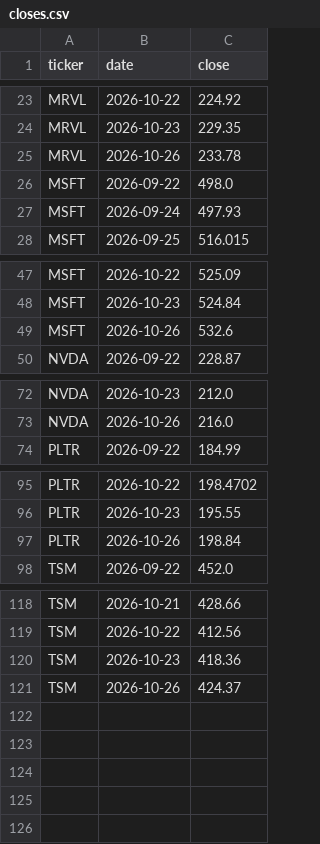
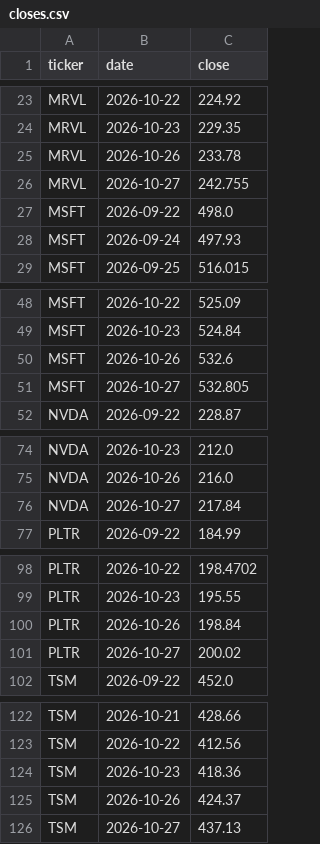
Before and after one commit to Moopheus1/Quant-Records, a CSV file: puts/data/stocks/closes.csv, drawn as a sheet; only a part is shown, gaps mark what is left out.

```diff
--- a/puts/data/stocks/closes.csv
+++ b/puts/data/stocks/closes.csv
@@ -25,2 +25,3 @@ MRVL,2026-10-23,229.35
 MRVL,2026-10-26,233.78
+MRVL,2026-10-27,242.755
 MSFT,2026-09-22,498.0
@@ -49,2 +50,3 @@ MSFT,2026-10-23,524.84
 MSFT,2026-10-26,532.6
+MSFT,2026-10-27,532.805
 NVDA,2026-09-22,228.87
@@ -73,2 +75,3 @@ NVDA,2026-10-23,212.0
 NVDA,2026-10-26,216.0
+NVDA,2026-10-27,217.84
 PLTR,2026-09-22,184.99
@@ -97,2 +100,3 @@ PLTR,2026-10-23,195.55
 PLTR,2026-10-26,198.84
+PLTR,2026-10-27,200.02
 TSM,2026-09-22,452.0
@@ -121 +125,2 @@ TSM,2026-10-23,418.36
 TSM,2026-10-26,424.37
+TSM,2026-10-27,437.13
```
Also changed, not shown: puts/data/etfs/closes.csv, puts/data/etfs/equity.csv, 4 other files.
